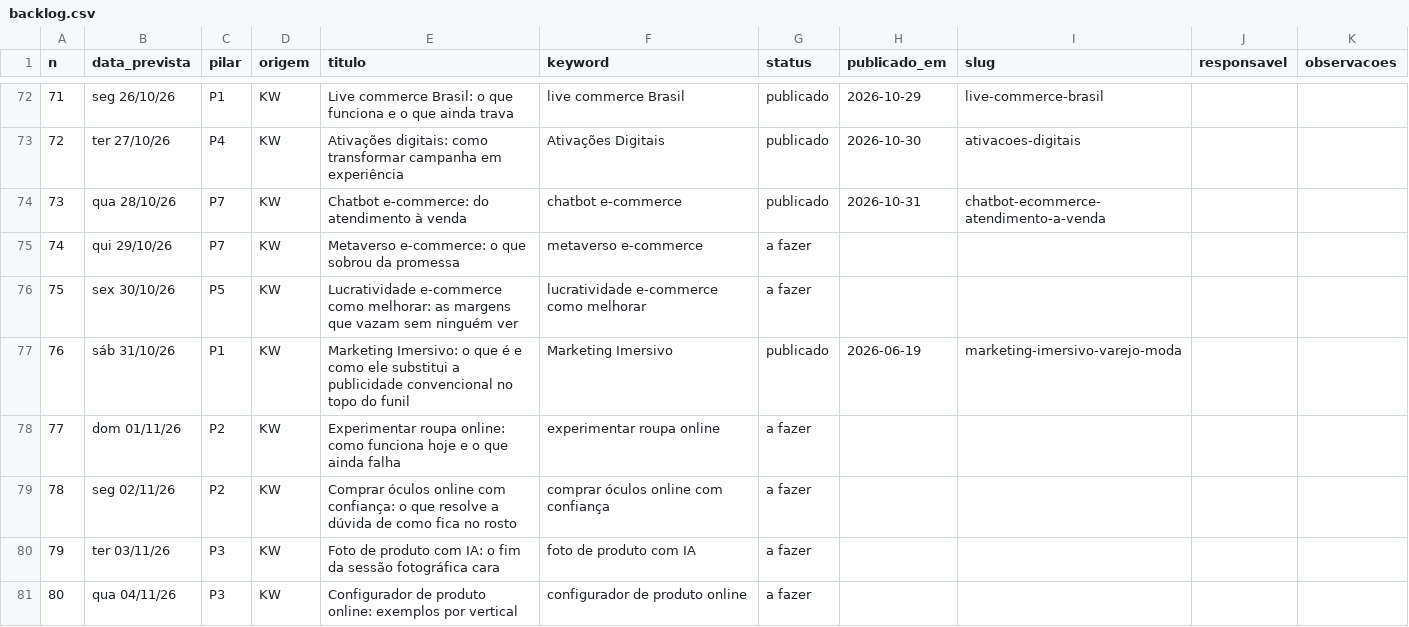
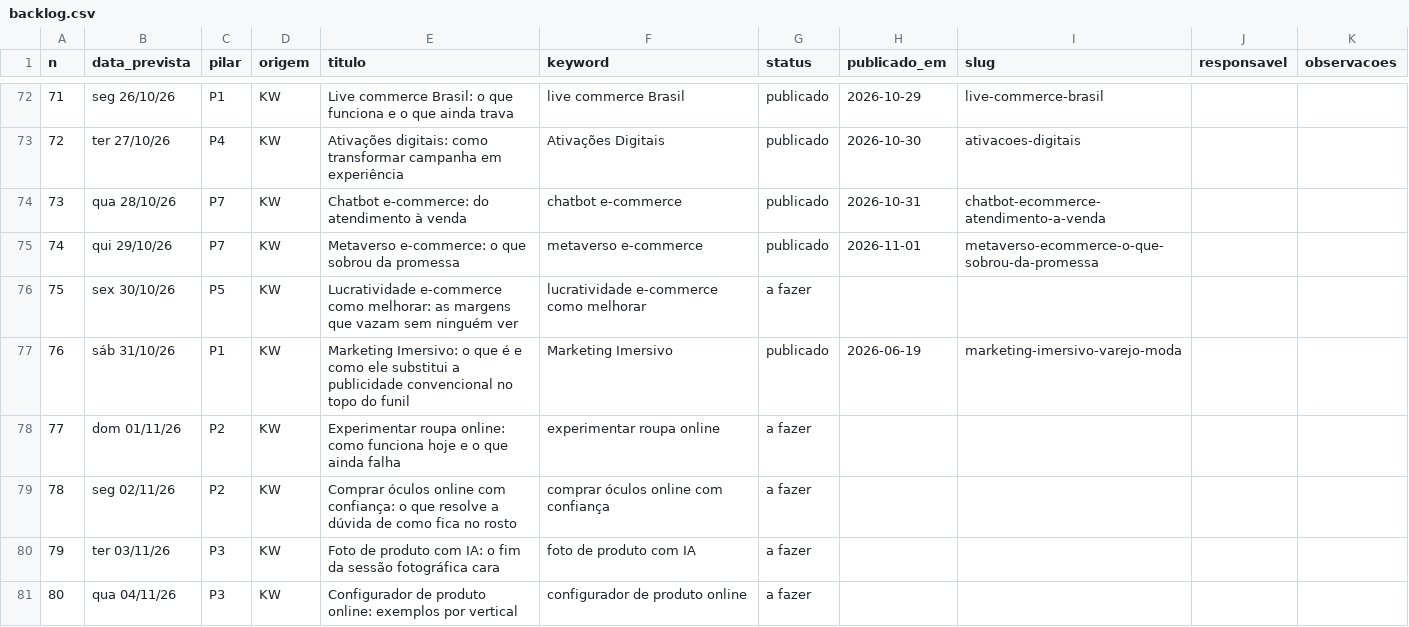
Before and after one commit to patrick-metakosmos/blog-skill-payload, a CSV file: Pautas e Palavras Cahve/backlog.csv, drawn as a sheet; only a part is shown, gaps mark what is left out.

Commit message:
backlog: metaverso-ecommerce-o-que-sobrou-da-promessa publicado
publicado: 75 | rascunho: 1 | sobreposicao: 0 | a fazer: 227 | total: 303

```diff
--- a/Pautas e Palavras Cahve/backlog.csv
+++ b/Pautas e Palavras Cahve/backlog.csv
@@ -74,3 +74,3 @@
 73,qua 28/10/26,P7,KW,Chatbot e-commerce: do atendimento à venda,chatbot e-commerce,publicado,2026-10-31,chatbot-ecommerce-atendimento-a-venda,,
-74,qui 29/10/26,P7,KW,Metaverso e-commerce: o que sobrou da promessa,metaverso e-commerce,a fazer,,,,
+74,qui 29/10/26,P7,KW,Metaverso e-commerce: o que sobrou da promessa,metaverso e-commerce,publicado,2026-11-01,metaverso-ecommerce-o-que-sobrou-da-promessa,,
 75,sex 30/10/26,P5,KW,Lucratividade e-commerce como melhorar: as margens que vazam sem ninguém ver,lucratividade e-commerce como melhorar,a fazer,,,,
```
Also changed, not shown: 2 other files.
